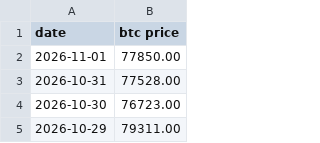
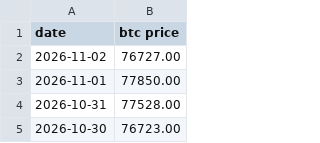
Before and after one commit to lovexw/btchao-mono, a CSV file: sites/ahr-dca/btc-price all.csv, drawn as a sheet; only a part is shown; the shorter side is filled out with more unchanged rows.

```diff
--- a/sites/ahr-dca/btc-price all.csv
+++ b/sites/ahr-dca/btc-price all.csv
@@ -1,2 +1,3 @@
 date,btc price
+2026-11-02,76727.00
 2026-11-01,77850.00
```
Also changed, not shown: 1 other file.
